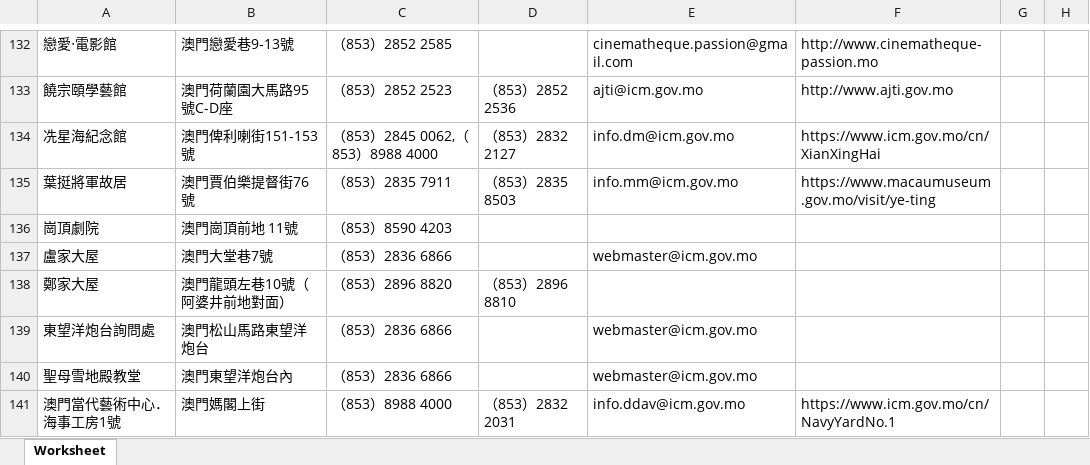
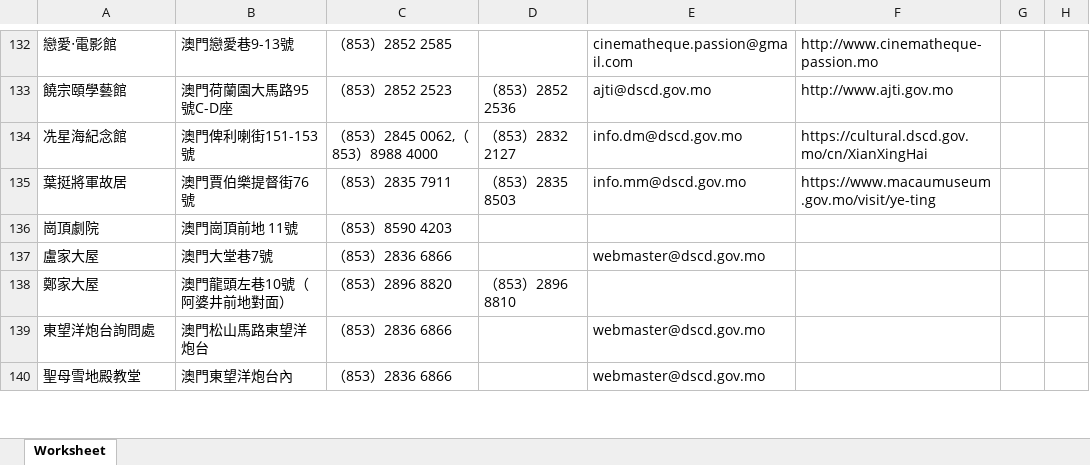
Before and after one commit to ronlam1981/macau-gov-directory, an Excel workbook: Rawdata/msar-apm-entities-contact-zh.xlsx, sheet Worksheet, drawn as a sheet; only a part is shown, gaps mark what is left out; values as stored, in another font and other column widths than the file's, no borders; removed rows and columns are numbered as before the commit, all else as after; the diff covers the shown part only; the diff names each change by its address in the sheet, - before the commit and + after, or states it on an @@ line.

```diff
--- a/Rawdata/msar-apm-entities-contact-zh.xlsx (sheet Worksheet)
+++ b/Rawdata/msar-apm-entities-contact-zh.xlsx (sheet Worksheet)
-E133: ajti@icm.gov.mo
+E133: ajti@dscd.gov.mo
-E134: info.dm@icm.gov.mo
+E134: info.dm@dscd.gov.mo
-F134: https://www.icm.gov.mo/cn/XianXingHai
+F134: https://cultural.dscd.gov.mo/cn/XianXingHai
-E135: info.mm@icm.gov.mo
+E135: info.mm@dscd.gov.mo
-E137: webmaster@icm.gov.mo
+E137: webmaster@dscd.gov.mo
-E139:E140: webmaster@icm.gov.mo
+E139:E140: webmaster@dscd.gov.mo
-row 141: 澳門當代藝術中心．海事工房1號 | 澳門媽閣上街 | （853）8988 4000 | （853）2832 2031 | info.ddav@icm.gov.mo | https://www.icm.gov.mo/cn/NavyYardNo.1
```
Also changed, not shown: 2 added rows, 4 removed rows and 48 edited cells elsewhere in this sheet, Rawdata/comissoes.xlsx, 2 other files.
